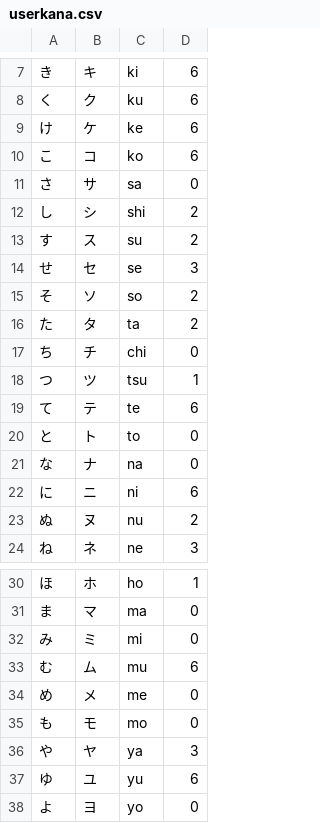
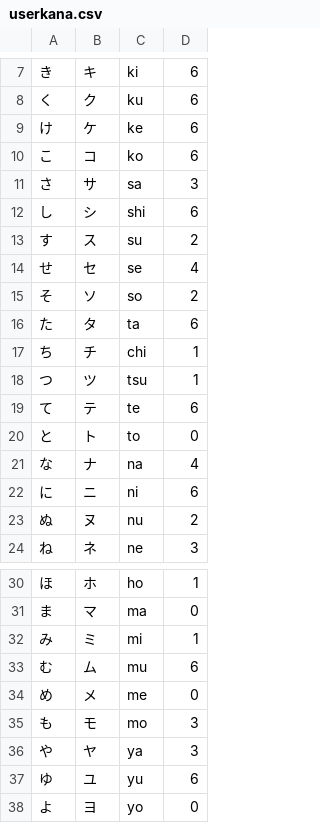
Before and after one commit to Nerdthagoras/KanaBlaster, a CSV file: data/userkana.csv, drawn as a sheet; only a part is shown, gaps mark what is left out.

```diff
--- a/data/userkana.csv
+++ b/data/userkana.csv
@@ -10,9 +10,9 @@
 こ,コ,ko,6
-さ,サ,sa,0
-し,シ,shi,2
+さ,サ,sa,3
+し,シ,shi,6
 す,ス,su,2
-せ,セ,se,3
+せ,セ,se,4
 そ,ソ,so,2
-た,タ,ta,2
-ち,チ,chi,0
+た,タ,ta,6
+ち,チ,chi,1
 つ,ツ,tsu,1
@@ -20,3 +20,3 @@
 と,ト,to,0
-な,ナ,na,0
+な,ナ,na,4
 に,ニ,ni,6
@@ -31,6 +31,6 @@
 ま,マ,ma,0
-み,ミ,mi,0
+み,ミ,mi,1
 む,ム,mu,6
 め,メ,me,0
-も,モ,mo,0
+も,モ,mo,3
 や,ヤ,ya,3
```
Also changed, not shown: 7 other files.
